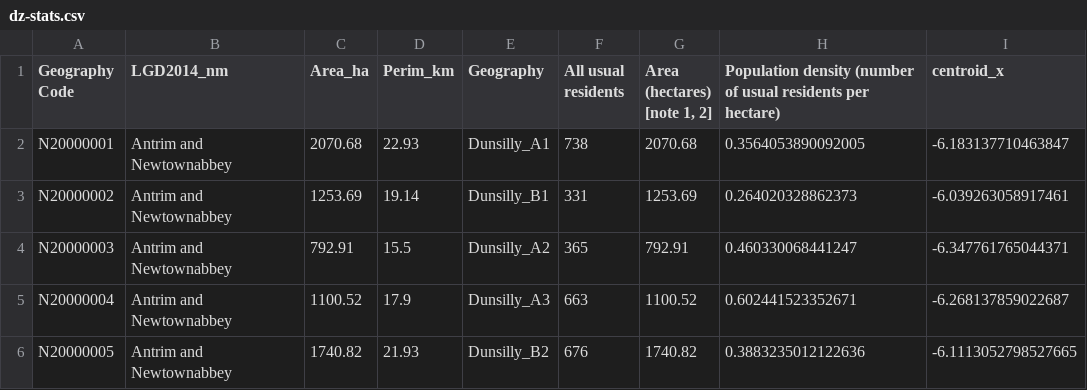
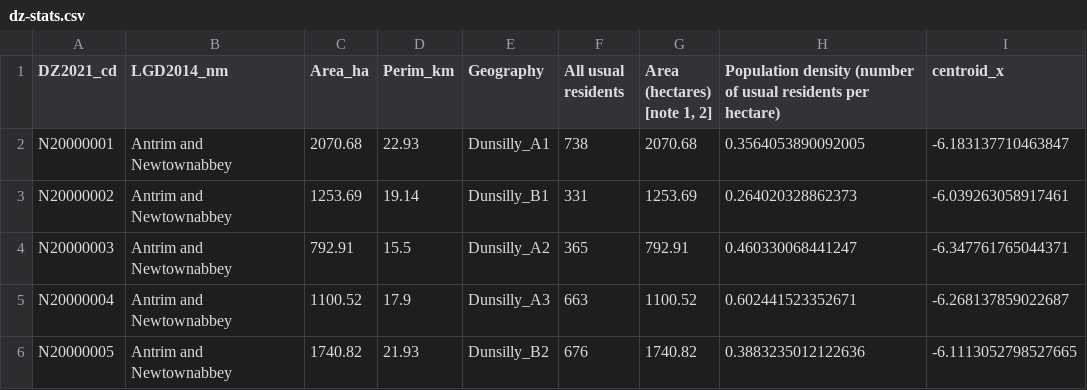
Before and after one commit to pbarber/ni-small-areas, a CSV file: dz-stats.csv, drawn as a sheet; only a part is shown; the diff names each change by its address in the sheet, - before the commit and + after, or states it on an @@ line.

Commit message:
Fixed indexing of data zones to allow area map to show

```diff
--- a/dz-stats.csv
+++ b/dz-stats.csv
-A1: Geography Code
+A1: DZ2021_cd
```
Also changed, not shown: 3 other files.
